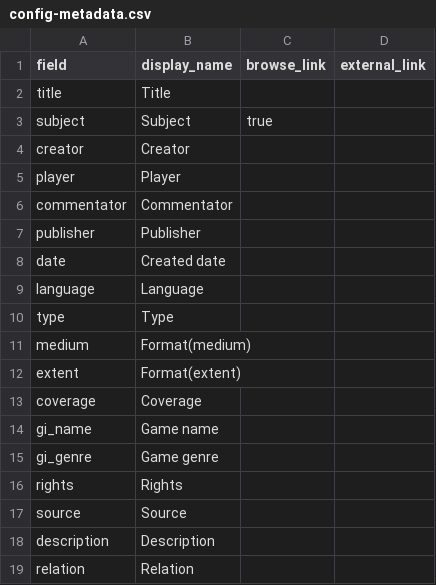
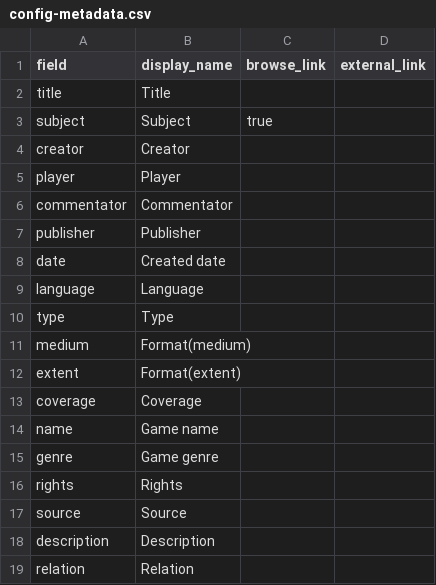
Before and after one commit to state0621/game-repository, a CSV file: _data/config-metadata.csv, drawn as a sheet.

Commit message:
Update config-metadata.csv

```diff
--- a/_data/config-metadata.csv
+++ b/_data/config-metadata.csv
@@ -13,4 +13,4 @@ extent,Format(extent),
 coverage,Coverage,
-gi_name,Game name,
-gi_genre,Game genre,
+name,Game name,
+genre,Game genre,
 rights,Rights,
```
